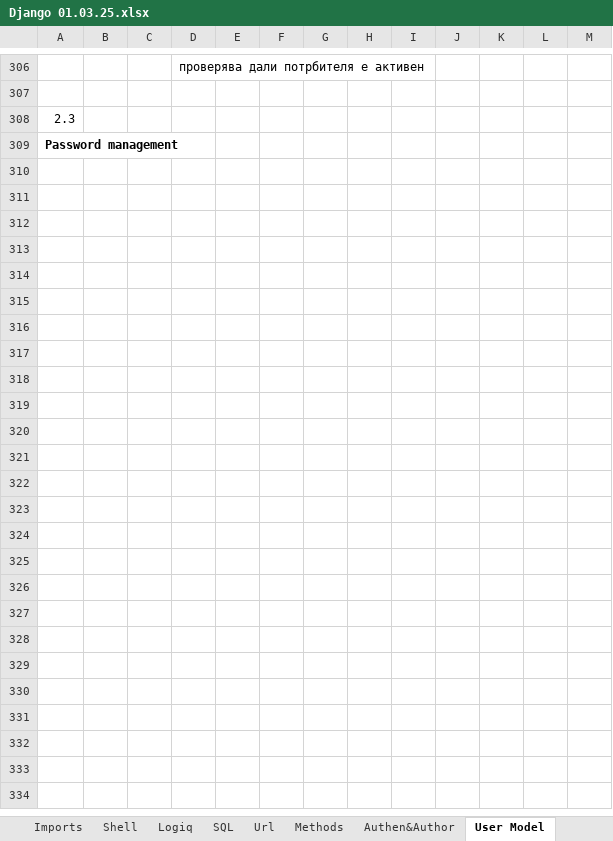
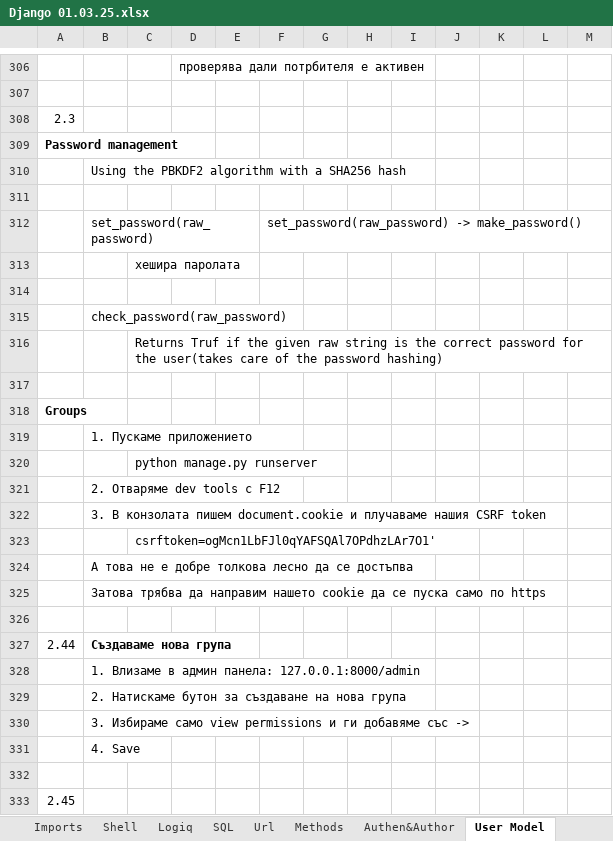
Before and after one commit to Vasil-S-Vasilev/git_test, an Excel workbook: Django 01.03.25.xlsx, sheet User Model, drawn as a sheet; only a part is shown, gaps mark what is left out; values as stored, in another font and other column widths than the file's, no borders; the diff names each change by its address in the sheet, - before the commit and + after, or states it on an @@ line.

```diff
--- a/Django 01.03.25.xlsx (sheet User Model)
+++ b/Django 01.03.25.xlsx (sheet User Model)
+row 310:  | Using the PBKDF2 algorithm with a SHA256 hash
+row 311: (empty)
+row 312:  | set_password(raw_password) |  |  |  | set_password(raw_password) -> make_password()
+row 313:  |  | хешира паролата
+row 314: (empty)
+row 315:  | check_password(raw_password)
+row 316:  |  | Returns Truf if the given raw string is the correct password for the user(takes care of the password hashing)
+row 317: (empty)
+row 318: Groups
+row 319:  | 1. Пускаме приложението
+row 320:  |  | python manage.py runserver
+row 321:  | 2. Отваряме dev tools с F12
+row 322:  | 3. В конзолата пишем document.cookie и плучаваме нашия CSRF token
+row 323:  |  | csrftoken=ogMcn1LbFJl0qYAFSQAl7OPdhzLAr7O1'
+row 324:  | А това не е добре толкова лесно да се достъпва
+row 325:  | Затова трябва да направим нашето cookie да се пуска само по https
+row 326: (empty)
+row 327: 2.44 | Създаваме нова група
+row 328:  | 1. Влизаме в админ панела: 127.0.0.1:8000/admin
+row 329:  | 2. Натискаме бутон за създаване на нова група
+row 330:  | 3. Избираме само view permissions и ги добавяме със ->
+row 331:  | 4. Save
+row 332: (empty)
+row 333: 2.45
```
Also changed, not shown: charts or pictures, 1 other file.
